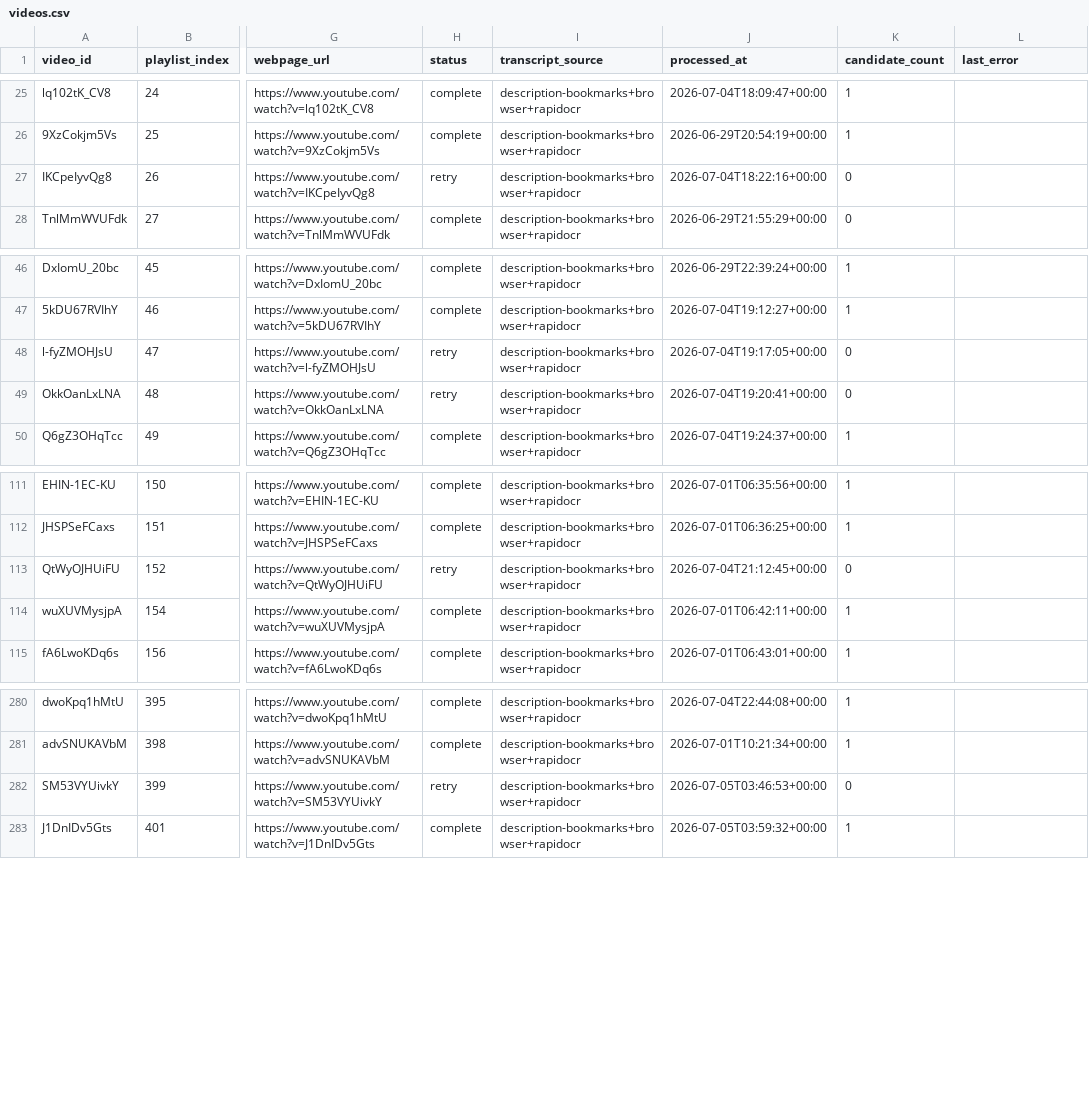
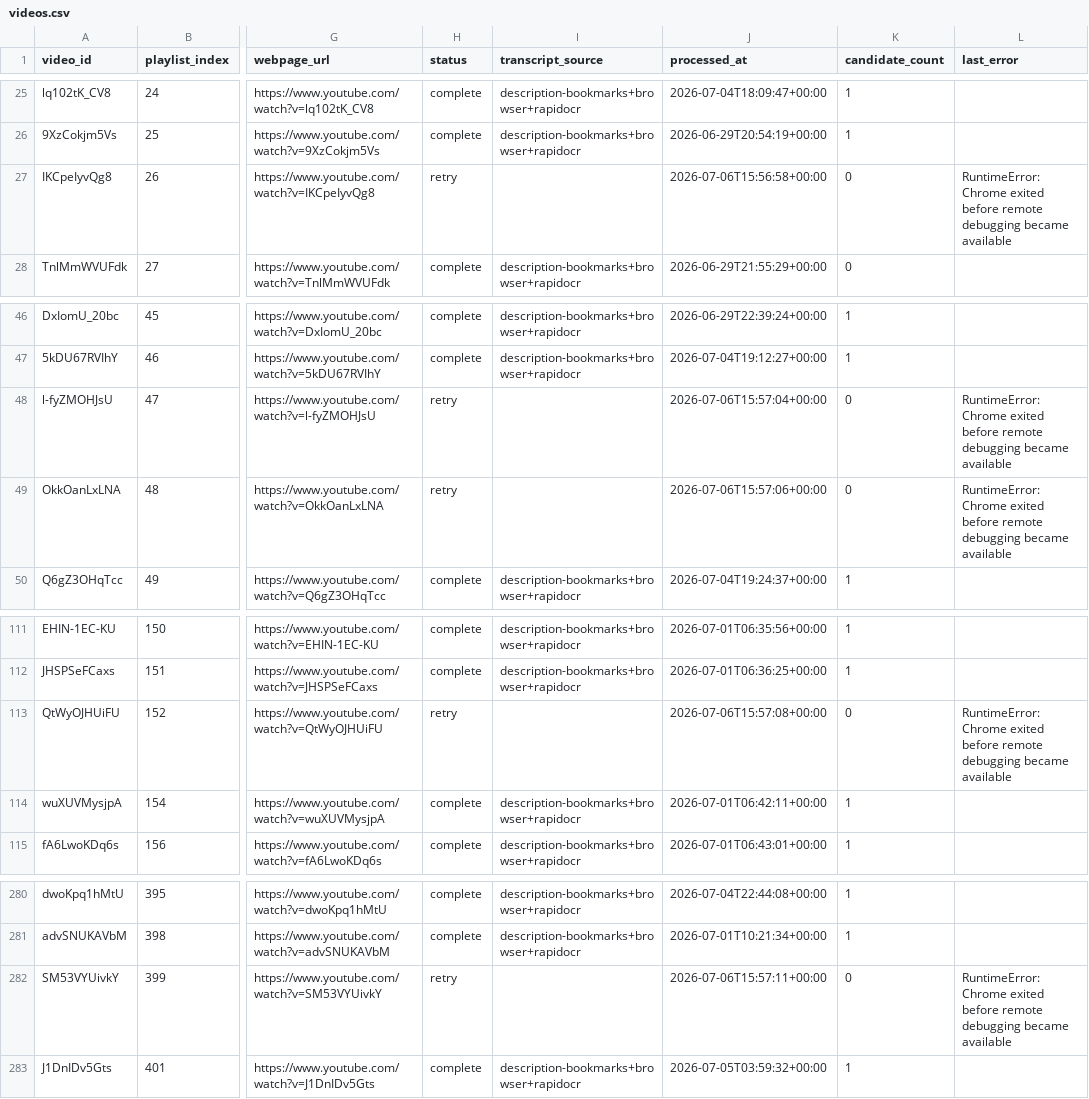
Before and after one commit to SirPoonga/command-zone-you-rock, a CSV file: data/videos.csv, drawn as a sheet; only a part is shown, gaps mark what is left out; the diff names each change by its address in the sheet, - before the commit and + after, or states it on an @@ line.

```diff
--- a/data/videos.csv
+++ b/data/videos.csv
-I27 (transcript_source): description-bookmarks+browser+rapidocr
+I27 (transcript_source): (empty)
-J27 (processed_at): 2026-07-04T18:22:16+00:00
+J27 (processed_at): 2026-07-06T15:56:58+00:00
-L27 (last_error): (empty)
+L27 (last_error): RuntimeError: Chrome exited before remote debugging became available
-I48:I49 (transcript_source): description-bookmarks+browser+rapidocr
+I48:I49 (transcript_source): (empty)
-J48 (processed_at): 2026-07-04T19:17:05+00:00
+J48 (processed_at): 2026-07-06T15:57:04+00:00
-L48:L49 (last_error): (empty)
+L48:L49 (last_error): RuntimeError: Chrome exited before remote debugging became available
-J49 (processed_at): 2026-07-04T19:20:41+00:00
+J49 (processed_at): 2026-07-06T15:57:06+00:00
-I113 (transcript_source): description-bookmarks+browser+rapidocr
+I113 (transcript_source): (empty)
-J113 (processed_at): 2026-07-04T21:12:45+00:00
+J113 (processed_at): 2026-07-06T15:57:08+00:00
-L113 (last_error): (empty)
+L113 (last_error): RuntimeError: Chrome exited before remote debugging became available
-I282 (transcript_source): description-bookmarks+browser+rapidocr
+I282 (transcript_source): (empty)
-J282 (processed_at): 2026-07-05T03:46:53+00:00
+J282 (processed_at): 2026-07-06T15:57:11+00:00
-L282 (last_error): (empty)
+L282 (last_error): RuntimeError: Chrome exited before remote debugging became available
```
Also changed, not shown: data/shoutouts.csv.
